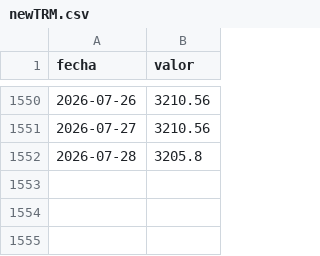
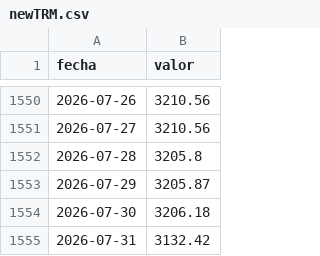
Before and after one commit to Yilap88/Colombia_finance, a CSV file: Data/TRM/newTRM.csv, drawn as a sheet; only a part is shown, gaps mark what is left out; the diff names each change by its address in the sheet, - before the commit and + after, or states it on an @@ line.

Commit message:
TRM script updating

```diff
--- a/Data/TRM/newTRM.csv
+++ b/Data/TRM/newTRM.csv
+row 1553: 2026-07-29 | 3205.87
+row 1554: 2026-07-30 | 3206.18
+row 1555: 2026-07-31 | 3132.42
```
